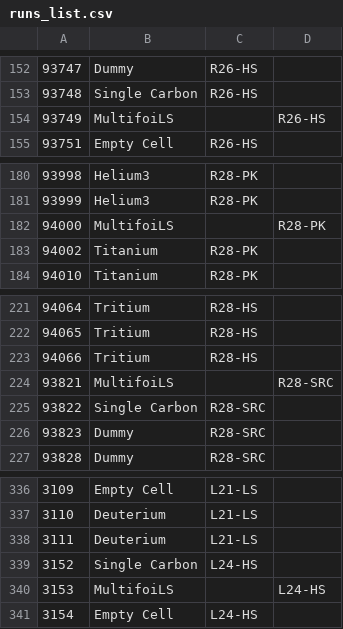
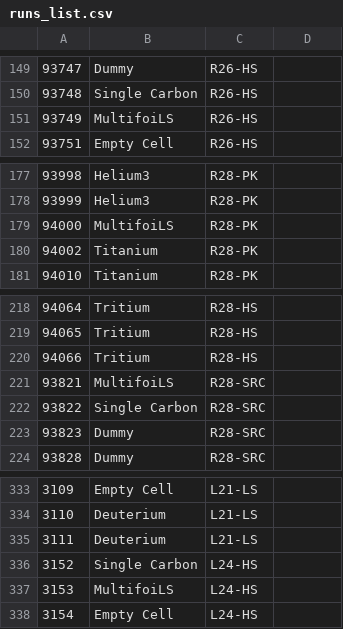
Before and after one commit to nathalysns/matc, a CSV file: runs_list.csv, drawn as a sheet; only a part is shown, gaps mark what is left out; the diff covers the shown part only.

```diff
--- a/runs_list.csv
+++ b/runs_list.csv
@@ -154 +151 @@
-93749,MultifoiLS,, R26-HS,
+93749,MultifoiLS,R26-HS,
@@ -181,3 +178,3 @@
 93999,Helium3,R28-PK,
-94000,MultifoiLS,,R28-PK,
+94000,MultifoiLS,R28-PK,
 94002,Titanium,R28-PK,
@@ -223,3 +220,3 @@
 94066,Tritium,R28-HS,
-93821,MultifoiLS,,R28-SRC,
+93821,MultifoiLS,R28-SRC,
 93822,Single Carbon,R28-SRC,
@@ -340 +337 @@
-3153,MultifoiLS,, L24-HS,
+3153,MultifoiLS,L24-HS,
```
Also changed, not shown: 7 removed rows and 8 edited cells elsewhere in this file, 1 other file.
